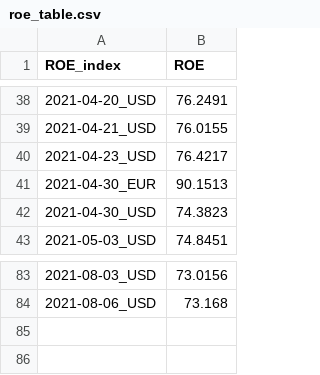
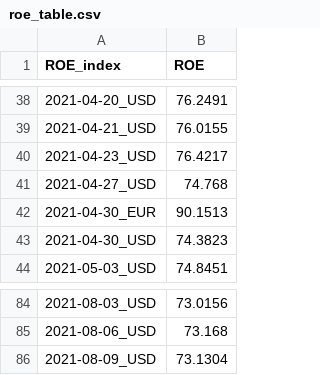
Before and after one commit to SnowArs/VTB, a CSV file: VTB_NEW/roe_table.csv, drawn as a sheet; only a part is shown, gaps mark what is left out; the diff names each change by its address in the sheet, - before the commit and + after, or states it on an @@ line.

```diff
--- a/VTB_NEW/roe_table.csv
+++ b/VTB_NEW/roe_table.csv
+row 41: 2021-04-27_USD | 74.768
+row 86: 2021-08-09_USD | 73.1304
```
Also changed, not shown: 5 other files.
